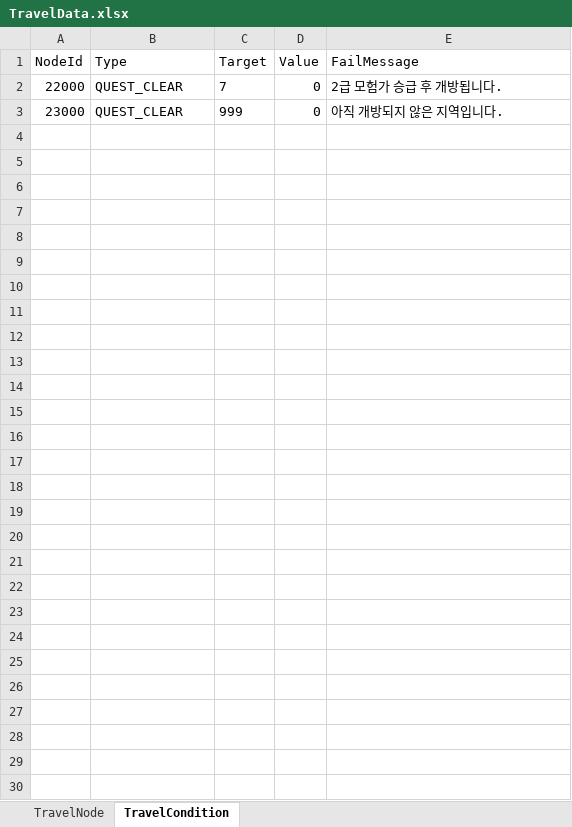
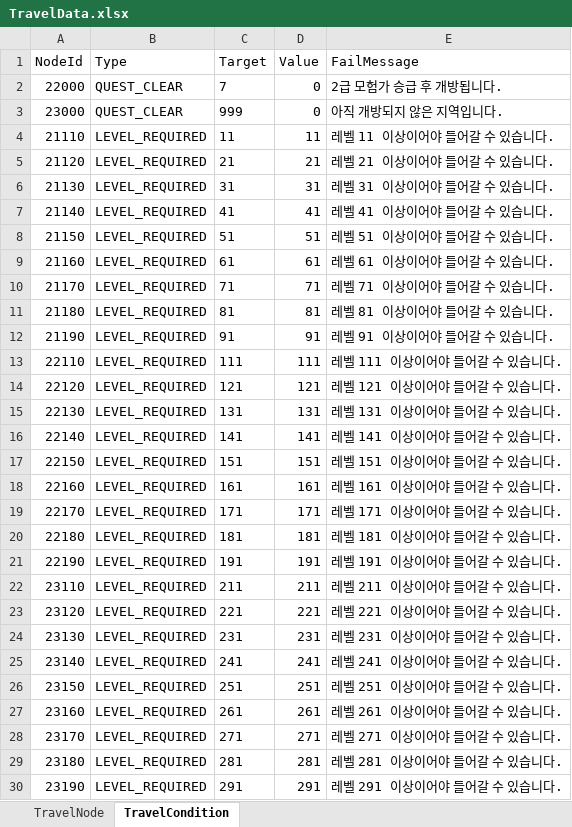
Before and after one commit to DoubleSmiths/RE001, an Excel workbook: Assets/@Resources/Data/Excel/TravelData.xlsx, sheet TravelCondition, drawn as a sheet; values as stored, in another font and other column widths than the file's, no borders; the diff names each change by its address in the sheet, - before the commit and + after, or states it on an @@ line.

```diff
--- a/Assets/@Resources/Data/Excel/TravelData.xlsx (sheet TravelCondition)
+++ b/Assets/@Resources/Data/Excel/TravelData.xlsx (sheet TravelCondition)
+row 4: 21110 | LEVEL_REQUIRED | 11 | 11 | 레벨 11 이상이어야 들어갈 수 있습니다.
+row 5: 21120 | LEVEL_REQUIRED | 21 | 21 | 레벨 21 이상이어야 들어갈 수 있습니다.
+row 6: 21130 | LEVEL_REQUIRED | 31 | 31 | 레벨 31 이상이어야 들어갈 수 있습니다.
+row 7: 21140 | LEVEL_REQUIRED | 41 | 41 | 레벨 41 이상이어야 들어갈 수 있습니다.
+row 8: 21150 | LEVEL_REQUIRED | 51 | 51 | 레벨 51 이상이어야 들어갈 수 있습니다.
+row 9: 21160 | LEVEL_REQUIRED | 61 | 61 | 레벨 61 이상이어야 들어갈 수 있습니다.
+row 10: 21170 | LEVEL_REQUIRED | 71 | 71 | 레벨 71 이상이어야 들어갈 수 있습니다.
+row 11: 21180 | LEVEL_REQUIRED | 81 | 81 | 레벨 81 이상이어야 들어갈 수 있습니다.
+row 12: 21190 | LEVEL_REQUIRED | 91 | 91 | 레벨 91 이상이어야 들어갈 수 있습니다.
+row 13: 22110 | LEVEL_REQUIRED | 111 | 111 | 레벨 111 이상이어야 들어갈 수 있습니다.
+row 14: 22120 | LEVEL_REQUIRED | 121 | 121 | 레벨 121 이상이어야 들어갈 수 있습니다.
+row 15: 22130 | LEVEL_REQUIRED | 131 | 131 | 레벨 131 이상이어야 들어갈 수 있습니다.
+row 16: 22140 | LEVEL_REQUIRED | 141 | 141 | 레벨 141 이상이어야 들어갈 수 있습니다.
+row 17: 22150 | LEVEL_REQUIRED | 151 | 151 | 레벨 151 이상이어야 들어갈 수 있습니다.
+row 18: 22160 | LEVEL_REQUIRED | 161 | 161 | 레벨 161 이상이어야 들어갈 수 있습니다.
+row 19: 22170 | LEVEL_REQUIRED | 171 | 171 | 레벨 171 이상이어야 들어갈 수 있습니다.
+row 20: 22180 | LEVEL_REQUIRED | 181 | 181 | 레벨 181 이상이어야 들어갈 수 있습니다.
+row 21: 22190 | LEVEL_REQUIRED | 191 | 191 | 레벨 191 이상이어야 들어갈 수 있습니다.
+row 22: 23110 | LEVEL_REQUIRED | 211 | 211 | 레벨 211 이상이어야 들어갈 수 있습니다.
+row 23: 23120 | LEVEL_REQUIRED | 221 | 221 | 레벨 221 이상이어야 들어갈 수 있습니다.
+row 24: 23130 | LEVEL_REQUIRED | 231 | 231 | 레벨 231 이상이어야 들어갈 수 있습니다.
+row 25: 23140 | LEVEL_REQUIRED | 241 | 241 | 레벨 241 이상이어야 들어갈 수 있습니다.
+row 26: 23150 | LEVEL_REQUIRED | 251 | 251 | 레벨 251 이상이어야 들어갈 수 있습니다.
+row 27: 23160 | LEVEL_REQUIRED | 261 | 261 | 레벨 261 이상이어야 들어갈 수 있습니다.
+row 28: 23170 | LEVEL_REQUIRED | 271 | 271 | 레벨 271 이상이어야 들어갈 수 있습니다.
+row 29: 23180 | LEVEL_REQUIRED | 281 | 281 | 레벨 281 이상이어야 들어갈 수 있습니다.
+row 30: 23190 | LEVEL_REQUIRED | 291 | 291 | 레벨 291 이상이어야 들어갈 수 있습니다.
```
Also changed, not shown: sheet TravelNode, Assets/@Resources/Data/Excel/CreatureData.xlsx, Assets/@Resources/Data/Excel/LocalizationData.xlsx, 6 other files.
